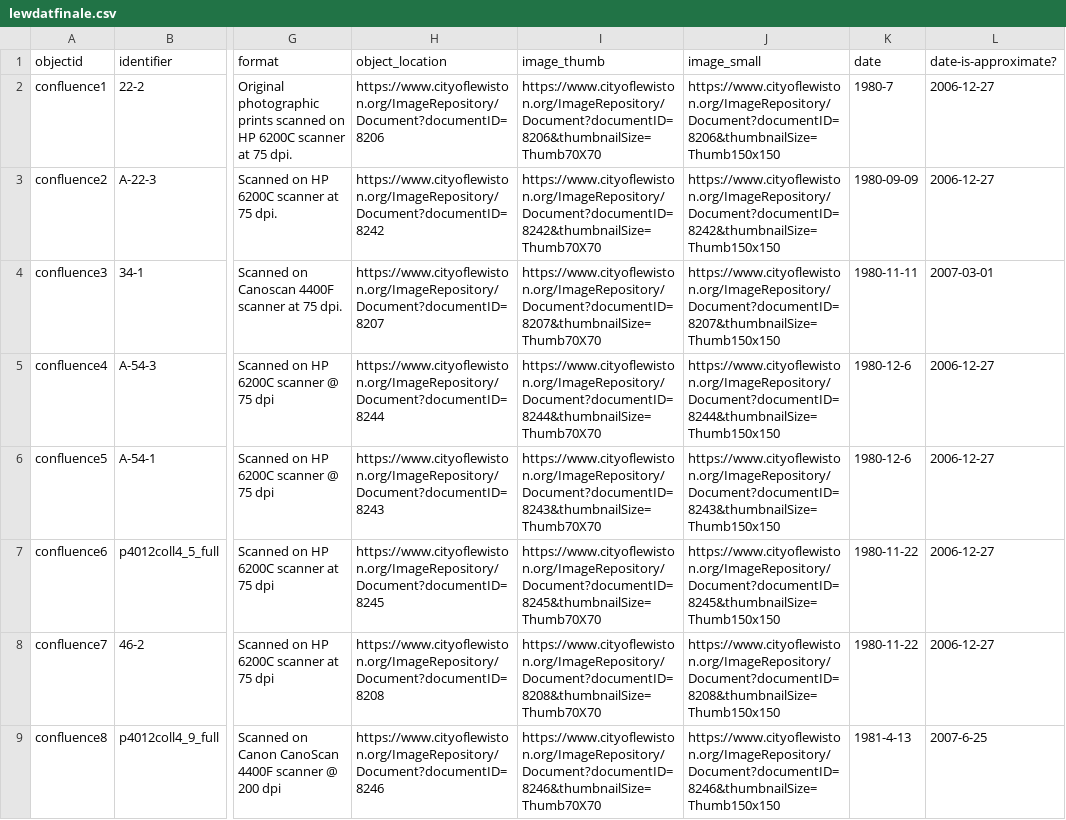
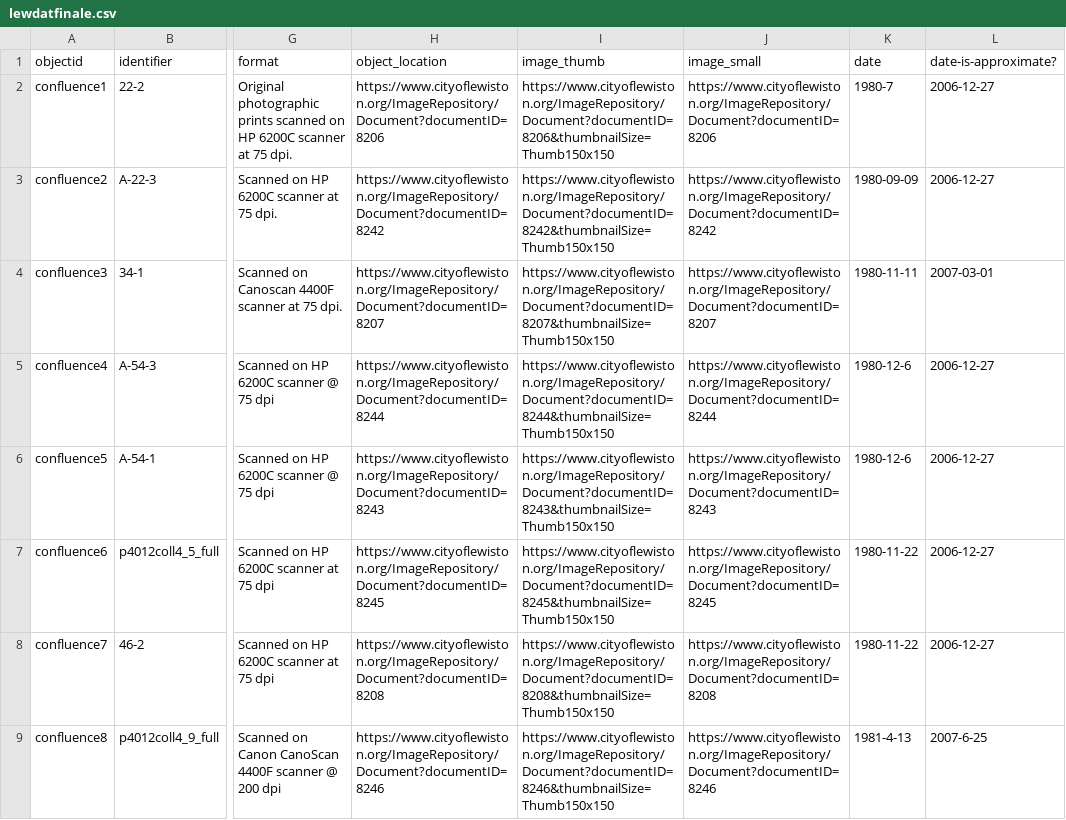
Before and after one commit to samusfan117/lewchiveFINAL, a CSV file: _data/lewdatfinale.csv, drawn as a sheet; only a part is shown, gaps mark what is left out; the diff covers the shown part only; the diff names each change by its address in the sheet, - before the commit and + after, or states it on an @@ line.

Commit message:
modified:   _data/lewdatfinale.csv 	modified:   _data/theme.yml

```diff
--- a/_data/lewdatfinale.csv
+++ b/_data/lewdatfinale.csv
-I2 (image_thumb): https://www.cityoflewiston.org/ImageRepository/Document?documentID=8206&thumbnailSize=Thumb70X70
+I2 (image_thumb): https://www.cityoflewiston.org/ImageRepository/Document?documentID=8206&thumbnailSize=Thumb150x150
-J2 (image_small): https://www.cityoflewiston.org/ImageRepository/Document?documentID=8206&thumbnailSize=Thumb150x150
+J2 (image_small): https://www.cityoflewiston.org/ImageRepository/Document?documentID=8206
-I3 (image_thumb): https://www.cityoflewiston.org/ImageRepository/Document?documentID=8242&thumbnailSize=Thumb70X70
+I3 (image_thumb): https://www.cityoflewiston.org/ImageRepository/Document?documentID=8242&thumbnailSize=Thumb150x150
-J3 (image_small): https://www.cityoflewiston.org/ImageRepository/Document?documentID=8242&thumbnailSize=Thumb150x150
+J3 (image_small): https://www.cityoflewiston.org/ImageRepository/Document?documentID=8242
-I4 (image_thumb): https://www.cityoflewiston.org/ImageRepository/Document?documentID=8207&thumbnailSize=Thumb70X70
+I4 (image_thumb): https://www.cityoflewiston.org/ImageRepository/Document?documentID=8207&thumbnailSize=Thumb150x150
-J4 (image_small): https://www.cityoflewiston.org/ImageRepository/Document?documentID=8207&thumbnailSize=Thumb150x150
+J4 (image_small): https://www.cityoflewiston.org/ImageRepository/Document?documentID=8207
-I5 (image_thumb): https://www.cityoflewiston.org/ImageRepository/Document?documentID=8244&thumbnailSize=Thumb70X70
+I5 (image_thumb): https://www.cityoflewiston.org/ImageRepository/Document?documentID=8244&thumbnailSize=Thumb150x150
-J5 (image_small): https://www.cityoflewiston.org/ImageRepository/Document?documentID=8244&thumbnailSize=Thumb150x150
+J5 (image_small): https://www.cityoflewiston.org/ImageRepository/Document?documentID=8244
-I6 (image_thumb): https://www.cityoflewiston.org/ImageRepository/Document?documentID=8243&thumbnailSize=Thumb70X70
+I6 (image_thumb): https://www.cityoflewiston.org/ImageRepository/Document?documentID=8243&thumbnailSize=Thumb150x150
-J6 (image_small): https://www.cityoflewiston.org/ImageRepository/Document?documentID=8243&thumbnailSize=Thumb150x150
+J6 (image_small): https://www.cityoflewiston.org/ImageRepository/Document?documentID=8243
-I7 (image_thumb): https://www.cityoflewiston.org/ImageRepository/Document?documentID=8245&thumbnailSize=Thumb70X70
+I7 (image_thumb): https://www.cityoflewiston.org/ImageRepository/Document?documentID=8245&thumbnailSize=Thumb150x150
-J7 (image_small): https://www.cityoflewiston.org/ImageRepository/Document?documentID=8245&thumbnailSize=Thumb150x150
+J7 (image_small): https://www.cityoflewiston.org/ImageRepository/Document?documentID=8245
-I8 (image_thumb): https://www.cityoflewiston.org/ImageRepository/Document?documentID=8208&thumbnailSize=Thumb70X70
+I8 (image_thumb): https://www.cityoflewiston.org/ImageRepository/Document?documentID=8208&thumbnailSize=Thumb150x150
-J8 (image_small): https://www.cityoflewiston.org/ImageRepository/Document?documentID=8208&thumbnailSize=Thumb150x150
+J8 (image_small): https://www.cityoflewiston.org/ImageRepository/Document?documentID=8208
-I9 (image_thumb): https://www.cityoflewiston.org/ImageRepository/Document?documentID=8246&thumbnailSize=Thumb70X70
+I9 (image_thumb): https://www.cityoflewiston.org/ImageRepository/Document?documentID=8246&thumbnailSize=Thumb150x150
-J9 (image_small): https://www.cityoflewiston.org/ImageRepository/Document?documentID=8246&thumbnailSize=Thumb150x150
+J9 (image_small): https://www.cityoflewiston.org/ImageRepository/Document?documentID=8246
```
Also changed, not shown: 112 edited cells elsewhere in this file, 1 other file.
